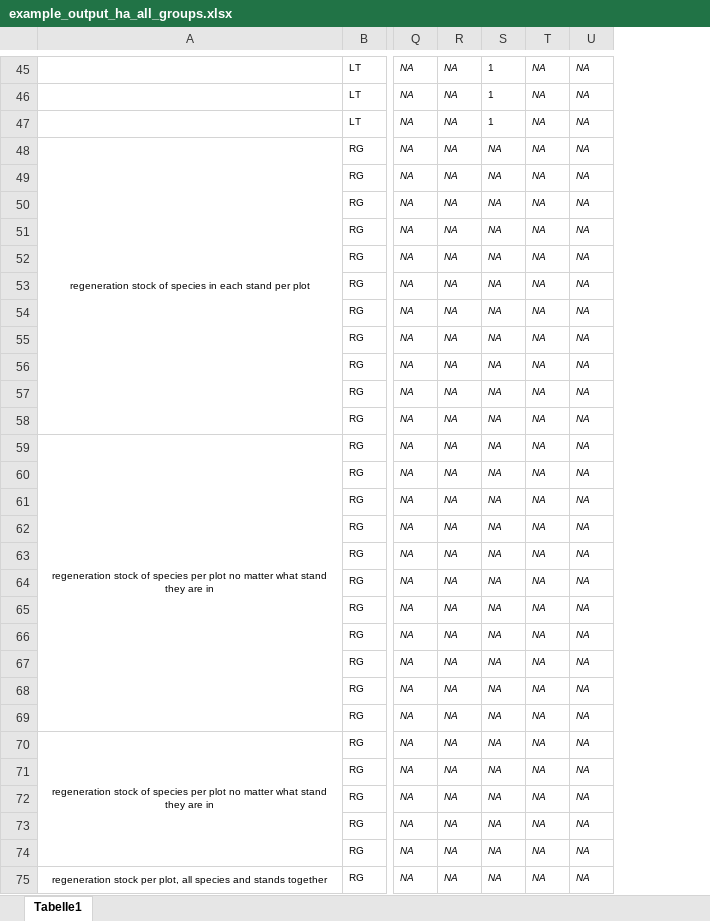
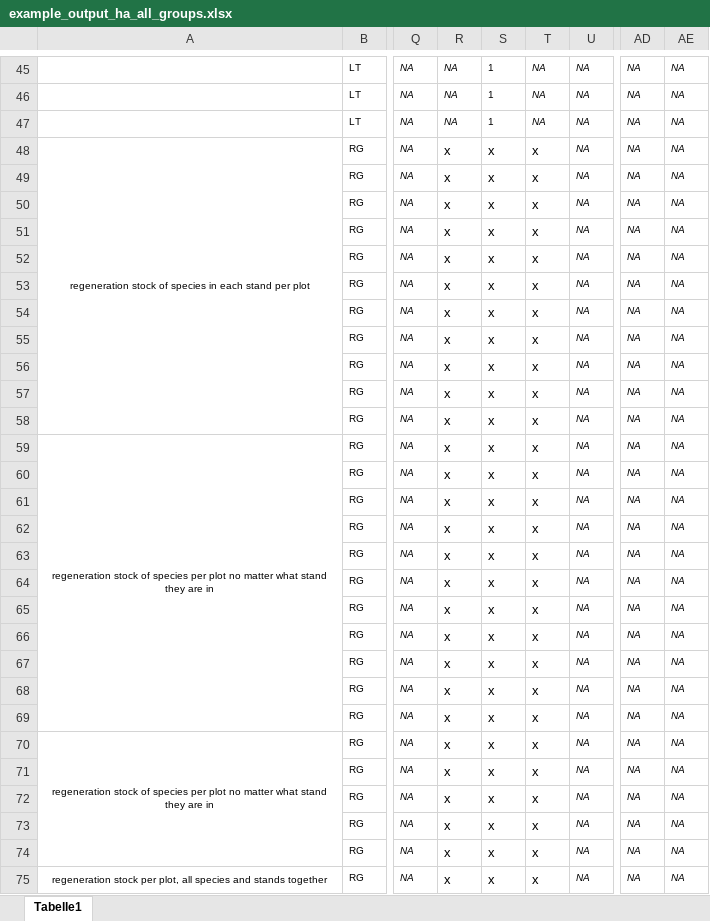
Before and after one commit to JetteGercken/TI_BZE_BE_analysis, an Excel workbook: playground/example_output_ha_all_groups.xlsx, sheet Tabelle1, drawn as a sheet; only a part is shown, gaps mark what is left out; values as stored, in another font and other column widths than the file's, no borders; the diff covers the shown part only; the diff names each change by its address in the sheet, - before the commit and + after, or states it on an @@ line.

```diff
--- a/playground/example_output_ha_all_groups.xlsx (sheet Tabelle1)
+++ b/playground/example_output_ha_all_groups.xlsx (sheet Tabelle1)
+column AD, rows 45-75: all NA
+column AE, rows 45-75: all NA
-R48:R75: NA
+R48:R75: x
-R48:T75 italic: on
+R48:T75 italic: off, text size: larger
-S48:S75: NA
+S48:S75: x
-T48:T75: NA
+T48:T75: x
```
Also changed, not shown: 575 edited cells and cell formats elsewhere in this sheet, 25 other files.
